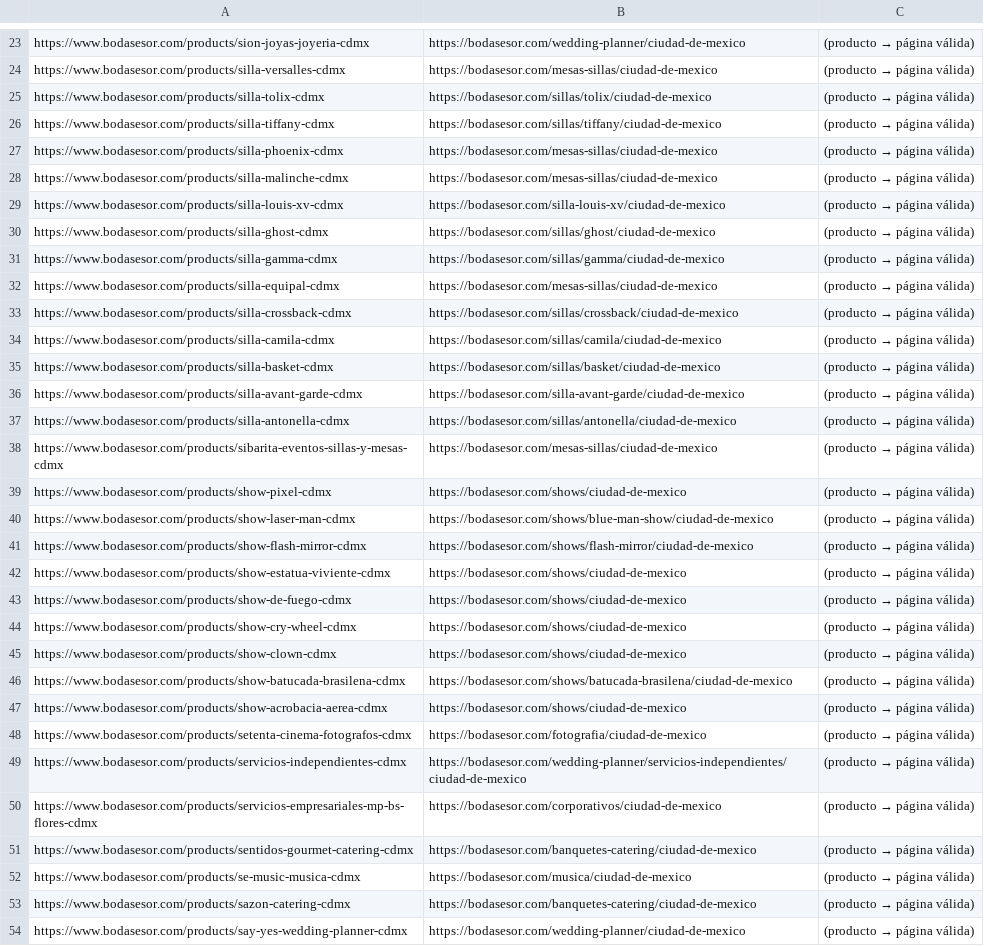
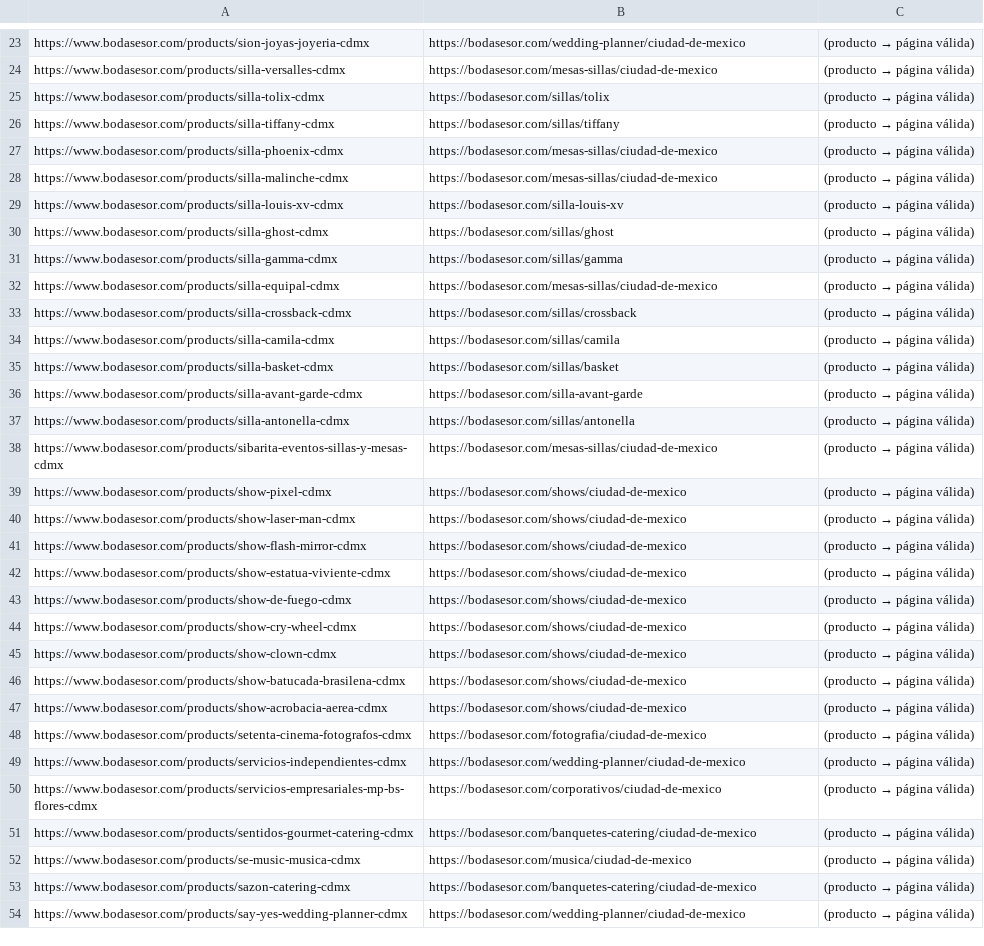
Before and after one commit to bodasesor-rgb/Pagina-Web-Bodasesor, a CSV file: scripts/paginas-bodasesor-actualizado.csv, drawn as a sheet; only a part is shown, gaps mark what is left out; the diff covers the shown part only.

```diff
--- a/scripts/paginas-bodasesor-actualizado.csv
+++ b/scripts/paginas-bodasesor-actualizado.csv
@@ -24,19 +24,19 @@ https://www.bodasesor.com/products/sion-joyas-joyeria-cdmx,https://bodasesor.com
 https://www.bodasesor.com/products/silla-versalles-cdmx,https://bodasesor.com/mesas-sillas/ciudad-de-mexico,(producto → página válida)
-https://www.bodasesor.com/products/silla-tolix-cdmx,https://bodasesor.com/sillas/tolix/ciudad-de-mexico,(producto → página válida)
-https://www.bodasesor.com/products/silla-tiffany-cdmx,https://bodasesor.com/sillas/tiffany/ciudad-de-mexico,(producto → página válida)
+https://www.bodasesor.com/products/silla-tolix-cdmx,https://bodasesor.com/sillas/tolix,(producto → página válida)
+https://www.bodasesor.com/products/silla-tiffany-cdmx,https://bodasesor.com/sillas/tiffany,(producto → página válida)
 https://www.bodasesor.com/products/silla-phoenix-cdmx,https://bodasesor.com/mesas-sillas/ciudad-de-mexico,(producto → página válida)
 https://www.bodasesor.com/products/silla-malinche-cdmx,https://bodasesor.com/mesas-sillas/ciudad-de-mexico,(producto → página válida)
-https://www.bodasesor.com/products/silla-louis-xv-cdmx,https://bodasesor.com/silla-louis-xv/ciudad-de-mexico,(producto → página válida)
-https://www.bodasesor.com/products/silla-ghost-cdmx,https://bodasesor.com/sillas/ghost/ciudad-de-mexico,(producto → página válida)
-https://www.bodasesor.com/products/silla-gamma-cdmx,https://bodasesor.com/sillas/gamma/ciudad-de-mexico,(producto → página válida)
+https://www.bodasesor.com/products/silla-louis-xv-cdmx,https://bodasesor.com/silla-louis-xv,(producto → página válida)
+https://www.bodasesor.com/products/silla-ghost-cdmx,https://bodasesor.com/sillas/ghost,(producto → página válida)
+https://www.bodasesor.com/products/silla-gamma-cdmx,https://bodasesor.com/sillas/gamma,(producto → página válida)
 https://www.bodasesor.com/products/silla-equipal-cdmx,https://bodasesor.com/mesas-sillas/ciudad-de-mexico,(producto → página válida)
-https://www.bodasesor.com/products/silla-crossback-cdmx,https://bodasesor.com/sillas/crossback/ciudad-de-mexico,(producto → página válida)
-https://www.bodasesor.com/products/silla-camila-cdmx,https://bodasesor.com/sillas/camila/ciudad-de-mexico,(producto → página válida)
-https://www.bodasesor.com/products/silla-basket-cdmx,https://bodasesor.com/sillas/basket/ciudad-de-mexico,(producto → página válida)
-https://www.bodasesor.com/products/silla-avant-garde-cdmx,https://bodasesor.com/silla-avant-garde/ciudad-de-mexico,(producto → página válida)
-https://www.bodasesor.com/products/silla-antonella-cdmx,https://bodasesor.com/sillas/antonella/ciudad-de-mexico,(producto → página válida)
+https://www.bodasesor.com/products/silla-crossback-cdmx,https://bodasesor.com/sillas/crossback,(producto → página válida)
+https://www.bodasesor.com/products/silla-camila-cdmx,https://bodasesor.com/sillas/camila,(producto → página válida)
+https://www.bodasesor.com/products/silla-basket-cdmx,https://bodasesor.com/sillas/basket,(producto → página válida)
+https://www.bodasesor.com/products/silla-avant-garde-cdmx,https://bodasesor.com/silla-avant-garde,(producto → página válida)
+https://www.bodasesor.com/products/silla-antonella-cdmx,https://bodasesor.com/sillas/antonella,(producto → página válida)
 https://www.bodasesor.com/products/sibarita-eventos-sillas-y-mesas-cdmx,https://bodasesor.com/mesas-sillas/ciudad-de-mexico,(producto → página válida)
 https://www.bodasesor.com/products/show-pixel-cdmx,https://bodasesor.com/shows/ciudad-de-mexico,(producto → página válida)
-https://www.bodasesor.com/products/show-laser-man-cdmx,https://bodasesor.com/shows/blue-man-show/ciudad-de-mexico,(producto → página válida)
-https://www.bodasesor.com/products/show-flash-mirror-cdmx,https://bodasesor.com/shows/flash-mirror/ciudad-de-mexico,(producto → página válida)
+https://www.bodasesor.com/products/show-laser-man-cdmx,https://bodasesor.com/shows/ciudad-de-mexico,(producto → página válida)
+https://www.bodasesor.com/products/show-flash-mirror-cdmx,https://bodasesor.com/shows/ciudad-de-mexico,(producto → página válida)
 https://www.bodasesor.com/products/show-estatua-viviente-cdmx,https://bodasesor.com/shows/ciudad-de-mexico,(producto → página válida)
@@ -45,6 +45,6 @@ https://www.bodasesor.com/products/show-cry-wheel-cdmx,https://bodasesor.com/sho
 https://www.bodasesor.com/products/show-clown-cdmx,https://bodasesor.com/shows/ciudad-de-mexico,(producto → página válida)
-https://www.bodasesor.com/products/show-batucada-brasilena-cdmx,https://bodasesor.com/shows/batucada-brasilena/ciudad-de-mexico,(producto → página válida)
+https://www.bodasesor.com/products/show-batucada-brasilena-cdmx,https://bodasesor.com/shows/ciudad-de-mexico,(producto → página válida)
 https://www.bodasesor.com/products/show-acrobacia-aerea-cdmx,https://bodasesor.com/shows/ciudad-de-mexico,(producto → página válida)
 https://www.bodasesor.com/products/setenta-cinema-fotografos-cdmx,https://bodasesor.com/fotografia/ciudad-de-mexico,(producto → página válida)
-https://www.bodasesor.com/products/servicios-independientes-cdmx,https://bodasesor.com/wedding-planner/servicios-independientes/ciudad-de-mexico,(producto → página válida)
+https://www.bodasesor.com/products/servicios-independientes-cdmx,https://bodasesor.com/wedding-planner/ciudad-de-mexico,(producto → página válida)
 https://www.bodasesor.com/products/servicios-empresariales-mp-bs-flores-cdmx,https://bodasesor.com/corporativos/ciudad-de-mexico,(producto → página válida)
```
Also changed, not shown: 102 edited cells elsewhere in this file, 5 other files.
